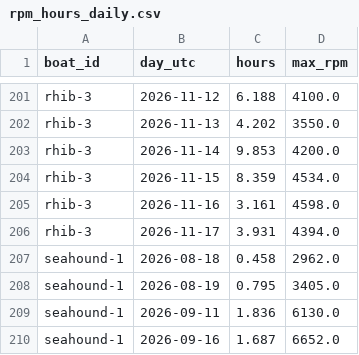
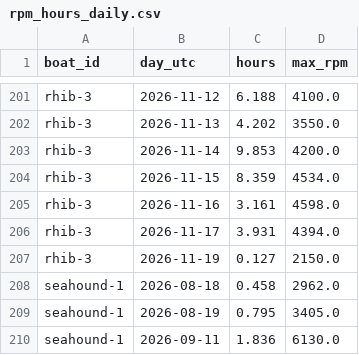
Before and after one commit to BillJavanainen/RPMReport, a CSV file: rpm_hours_daily.csv, drawn as a sheet; only a part is shown, gaps mark what is left out; the shorter side is filled out with more unchanged rows; the diff names each change by its address in the sheet, - before the commit and + after, or states it on an @@ line.

Commit message:
chore: update RPM hours report

```diff
--- a/rpm_hours_daily.csv
+++ b/rpm_hours_daily.csv
+row 207: rhib-3 | 2026-11-19 | 0.127 | 2150.0
```
